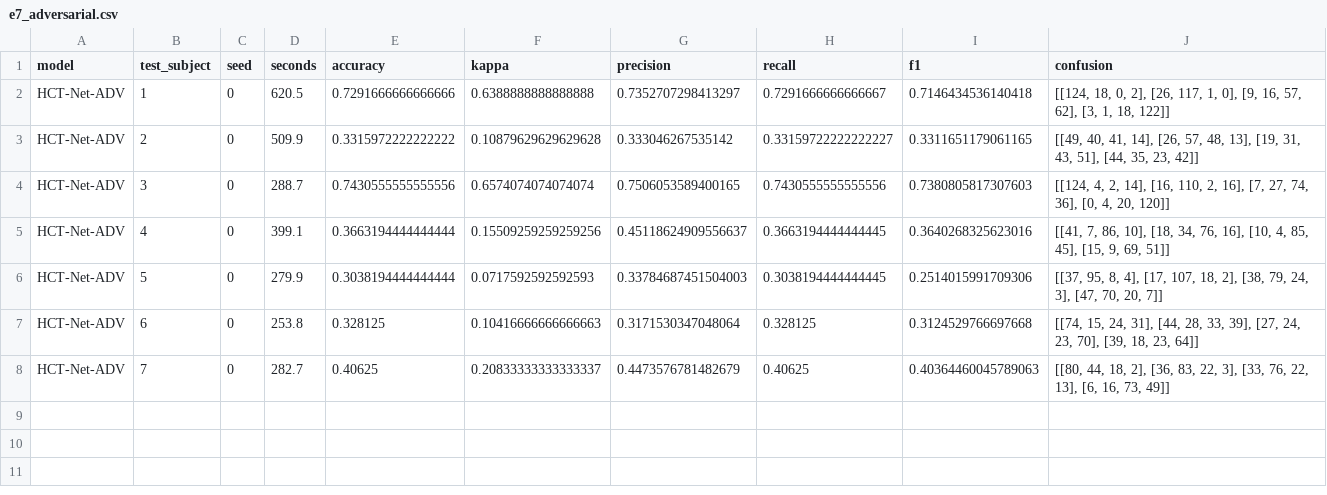
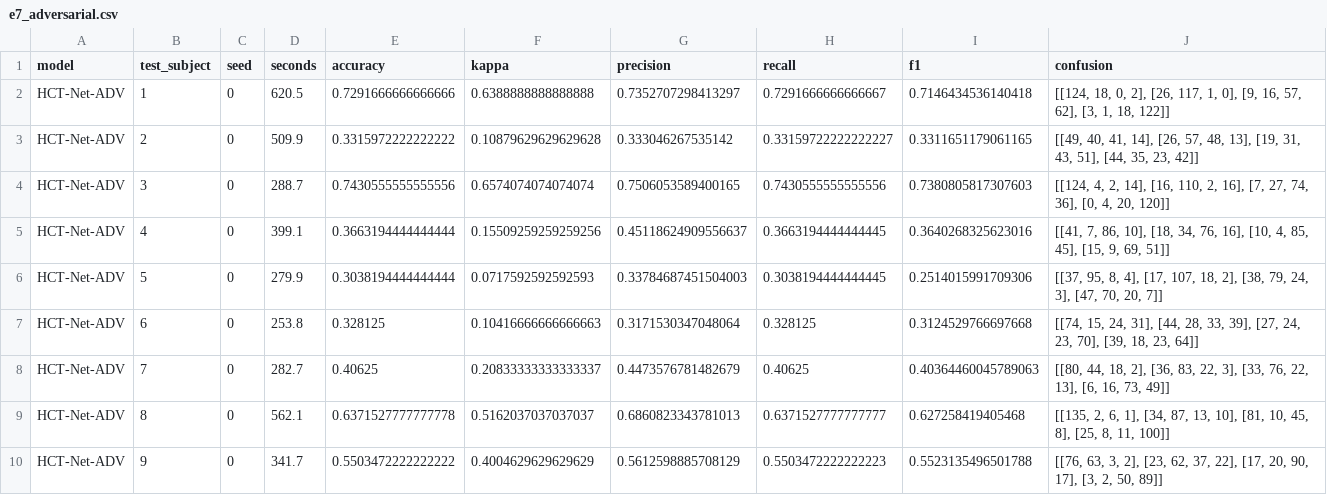
Before and after one commit to sathvikparangi907-web/neural-decoder-eeg-motor-imagery, a CSV file: results/e7_adversarial.csv, drawn as a sheet.

```diff
--- a/results/e7_adversarial.csv
+++ b/results/e7_adversarial.csv
@@ -8 +8,3 @@ HCT-Net-ADV,6,0,253.8,0.328125,0.10416666666666663,0.3171530347048064,0.328125,0
 HCT-Net-ADV,7,0,282.7,0.40625,0.20833333333333337,0.4473576781482679,0.40625,0.40364460045789063,"[[80, 44, 18, 2], [36, 83, 22, 3], [33, 76, 22, 13], [6, 16, 73, 49]]"
+HCT-Net-ADV,8,0,562.1,0.6371527777777778,0.5162037037037037,0.6860823343781013,0.6371527777777777,0.627258419405468,"[[135, 2, 6, 1], [34, 87, 13, 10], [81, 10, 45, 8], [25, 8, 11, 100]]"
+HCT-Net-ADV,9,0,341.7,0.5503472222222222,0.4004629629629629,0.5612598885708129,0.5503472222222223,0.5523135496501788,"[[76, 63, 3, 2], [23, 62, 37, 22], [17, 20, 90, 17], [3, 2, 50, 89]]"
```
Also changed, not shown: 2 other files.
